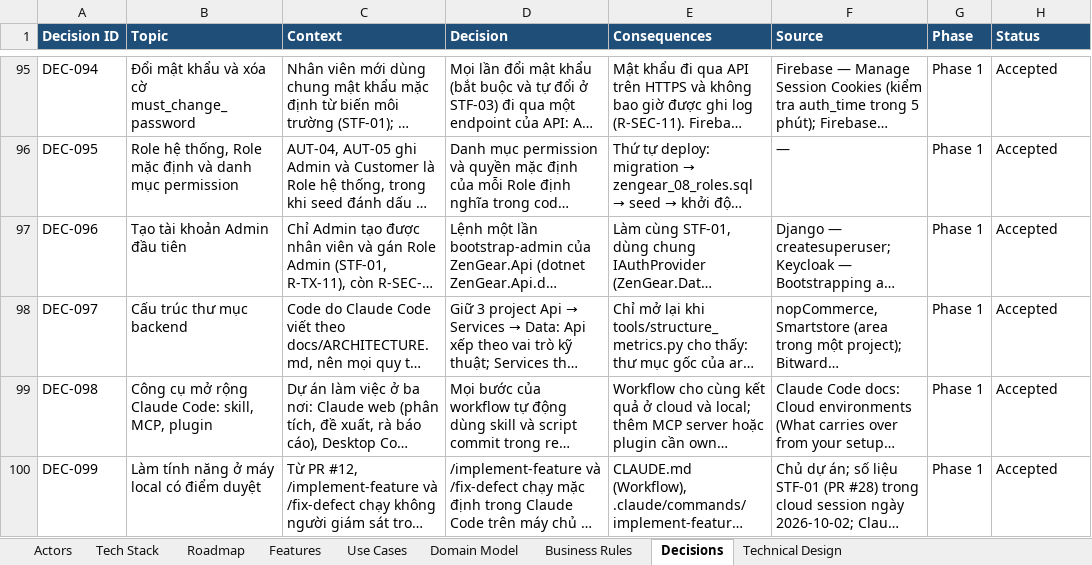
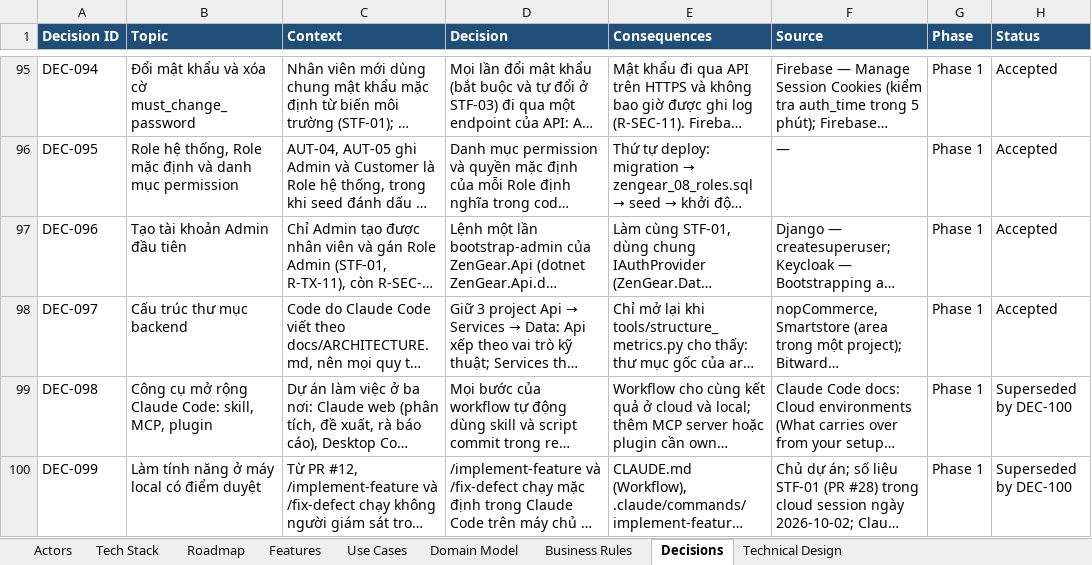
Before and after one commit to taitt0600/zengear, an Excel workbook: docs/product-domain-blueprint-MVP.xlsx, sheet Decisions, drawn as a sheet; only a part is shown, gaps mark what is left out; long unchanged cells end in …; values as stored, in another font and other column widths than the file's, no borders; the diff covers the shown part only; the diff names each change by its address in the sheet, - before the commit and + after, or states it on an @@ line.

Commit message:
docs: record DEC-100 for the one-command local workflow and pipeline
DEC-099 brought features to the owner's machine with three mandatory
checkpoints. The owner wants one command that stops only for a Needs
decision item, a test of the result before merge, no cloud runs, more
tools for local Claude and one CI/CD pipeline that later deploys to
Azure and Vercel. Measurements of 2026-10-02 (CI of #28: 2 min 53 s;
csharp-ls reports no Sonar diagnostics; 497 MiB for the dev services)
set the targets of phase 0.

DEC-100: features and defects run locally from one command; the pull
request waits, green and without auto-merge, until the owner tests it
with the Postman collection; plugins come from the official
marketplace and MCP servers run through the Docker MCP Toolkit on
development data only; one pipeline builds the image and the migration
bundle once, runs the collection on them, then deploys to staging and,
after approval, to production. It supersedes DEC-098 and DEC-099 and
extends the deploy line of the schema migrations concept.

Refs: DEC-100, DEC-098, DEC-099, DEC-093, DEC-088

```diff
--- a/docs/product-domain-blueprint-MVP.xlsx (sheet Decisions)
+++ b/docs/product-domain-blueprint-MVP.xlsx (sheet Decisions)
-H99:H100 (Status): Accepted
+H99:H100 (Status): Superseded by DEC-100
```
Also changed, not shown: 1 added row elsewhere in this sheet, sheet Tech Stack, sheet Technical Design, 4 other files.
